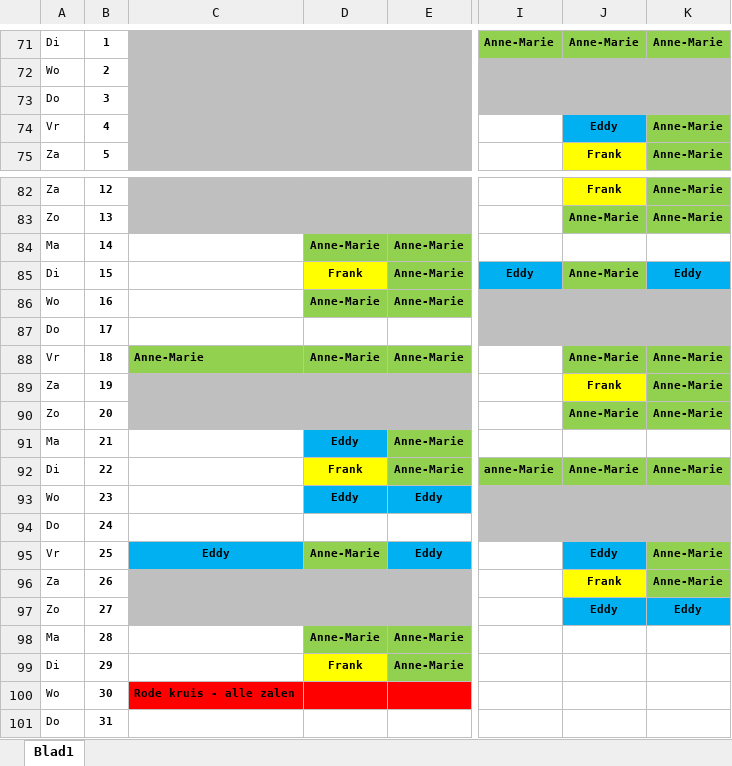
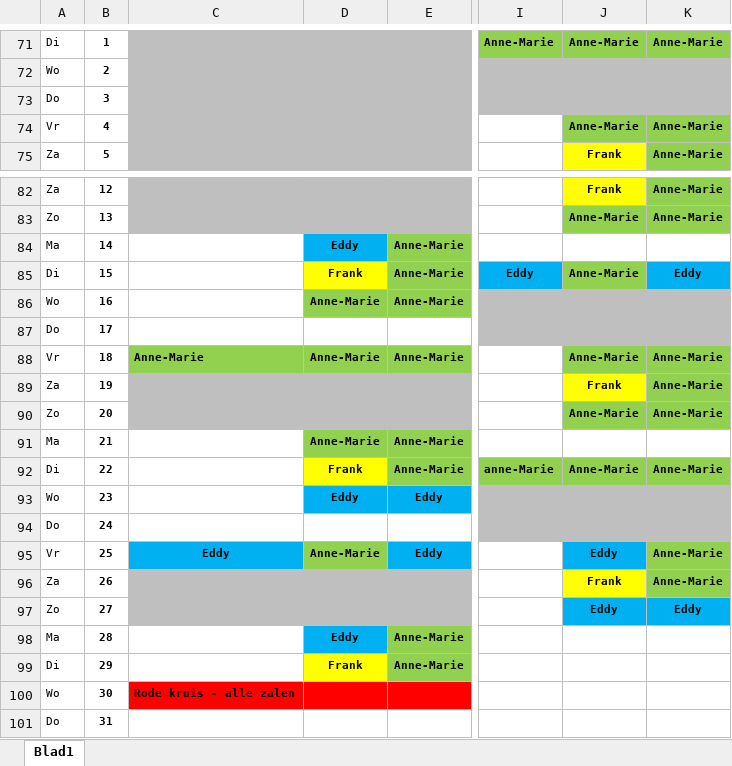
Before and after one commit to joachimVdH/EddyPresent18, an Excel workbook: flyers/Grimbergen_2018-2019.xlsx, sheet Blad1, drawn as a sheet; only a part is shown, gaps mark what is left out; values as stored, in another font and other column widths than the file's, no borders; the diff names each change by its address in the sheet, - before the commit and + after, or states it on an @@ line.

Commit message:
nieuwe stage + wisselen data

```diff
--- a/flyers/Grimbergen_2018-2019.xlsx (sheet Blad1)
+++ b/flyers/Grimbergen_2018-2019.xlsx (sheet Blad1)
-J74: Eddy
+J74: Anne-Marie
-J74 fill: #00B0F0
+J74 fill: #92D050
-D84: Anne-Marie
+D84: Eddy
-D84 fill: #92D050
+D84 fill: #00B0F0
-D91: Eddy
+D91: Anne-Marie
-D91 fill: #00B0F0
+D91 fill: #92D050
-D98: Anne-Marie
+D98: Eddy
-D98 fill: #92D050
+D98 fill: #00B0F0
```
Also changed, not shown: 7 other files.
